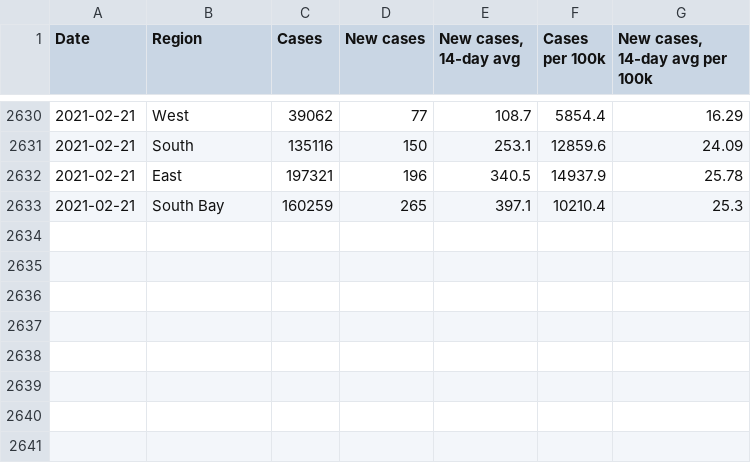
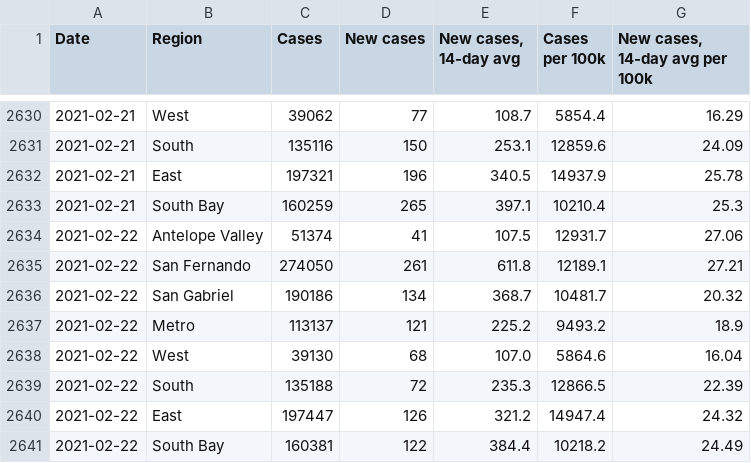
Before and after one commit to xander-hirsch/lac_covid19, a CSV file: docs/time-series/region-ts.csv, drawn as a sheet; only a part is shown, gaps mark what is left out; the diff names each change by its address in the sheet, - before the commit and + after, or states it on an @@ line.

```diff
--- a/docs/time-series/region-ts.csv
+++ b/docs/time-series/region-ts.csv
+row 2634: 2021-02-22 | Antelope Valley | 51374 | 41 | 107.5 | 12931.7 | 27.06
+row 2635: 2021-02-22 | San Fernando | 274050 | 261 | 611.8 | 12189.1 | 27.21
+row 2636: 2021-02-22 | San Gabriel | 190186 | 134 | 368.7 | 10481.7 | 20.32
+row 2637: 2021-02-22 | Metro | 113137 | 121 | 225.2 | 9493.2 | 18.9
+row 2638: 2021-02-22 | West | 39130 | 68 | 107.0 | 5864.6 | 16.04
+row 2639: 2021-02-22 | South | 135188 | 72 | 235.3 | 12866.5 | 22.39
+row 2640: 2021-02-22 | East | 197447 | 126 | 321.2 | 14947.4 | 24.32
+row 2641: 2021-02-22 | South Bay | 160381 | 122 | 384.4 | 10218.2 | 24.49
```
Also changed, not shown: docs/live/csa-recent.csv, docs/live/homeless-outbreaks.csv, 13 other files.
